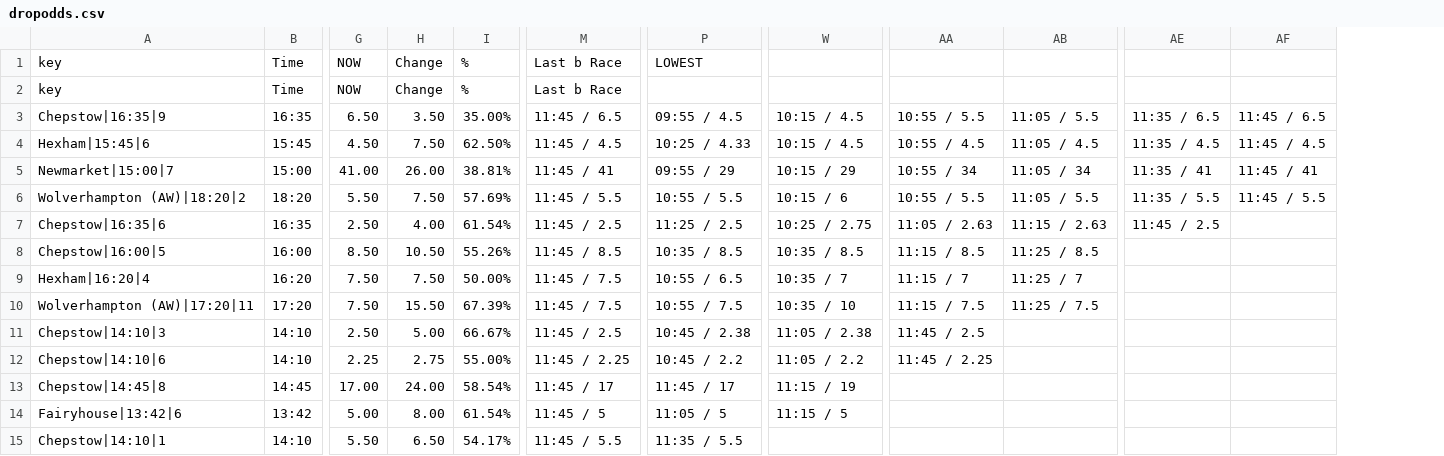
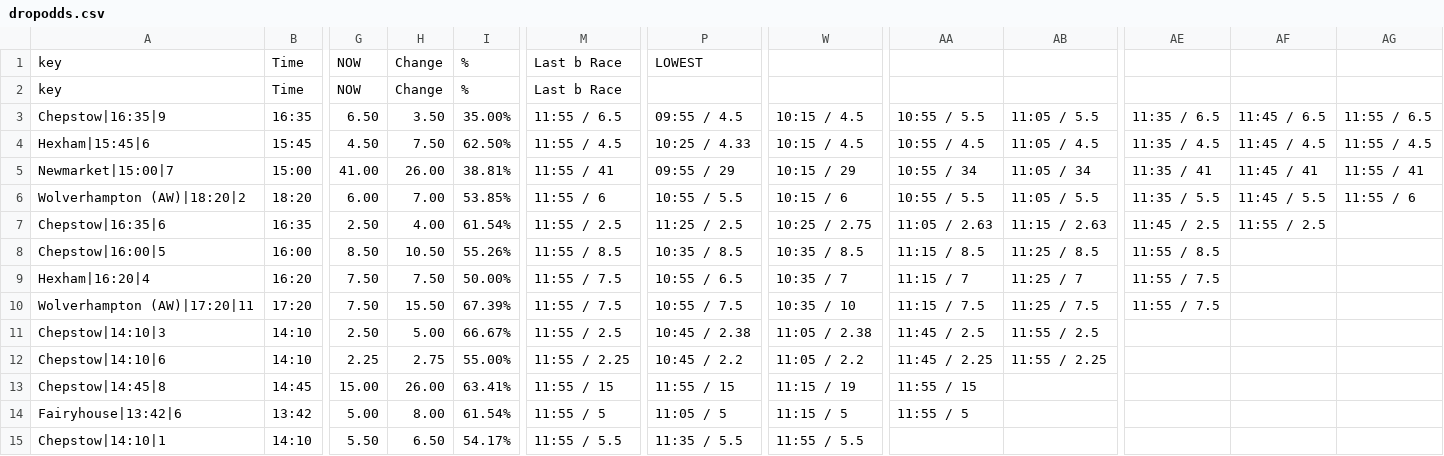
Before and after one commit to ukhorse888uk/dashboard, a CSV file: csv/dropodds.csv, drawn as a sheet; only a part is shown, gaps mark what is left out; removed rows and columns are numbered as before the commit, all else as after; the diff names each change by its address in the sheet, - before the commit and + after, or states it on an @@ line.

```diff
--- a/csv/dropodds.csv
+++ b/csv/dropodds.csv
-column M, rows 1-15: Last b Race | Last b Race | 11:45 / 6.5 | 11:45 / 4.5 | 11:45 / 41 | 11:45 / 5.5 | 11:45 / 2.5 | 11:45 / 8.5 | 11:45 / 7.5 | 11:45 / 7.5 | 11:45 / 2.5 | 11:45 / 2.25 | 11:45 / 17 | 11:45 / 5 | 11:45 / 5.5
+column M, rows 1-15: Last b Race | Last b Race | 11:55 / 6.5 | 11:55 / 4.5 | 11:55 / 41 | 11:55 / 6 | 11:55 / 2.5 | 11:55 / 8.5 | 11:55 / 7.5 | 11:55 / 7.5 | 11:55 / 2.5 | 11:55 / 2.25 | 11:55 / 15 | 11:55 / 5 | 11:55 / 5.5
+column AG, rows 3-6: 11:55 / 6.5 | 11:55 / 4.5 | 11:55 / 41 | 11:55 / 6
-G6: 5.50
+G6: 6.00
-H6: 7.50
+H6: 7.00
-I6: 57.69%
+I6: 53.85%
-AF7: (empty)
+AF7: 11:55 / 2.5
-AE8: (empty)
+AE8: 11:55 / 8.5
-AE9:AE10: (empty)
+AE9:AE10: 11:55 / 7.5
-AB11: (empty)
+AB11: 11:55 / 2.5
-AB12: (empty)
+AB12: 11:55 / 2.25
-G13: 17.00
+G13: 15.00
-H13: 24.00
+H13: 26.00
-I13: 58.54%
+I13: 63.41%
-P13: 11:45 / 17
+P13: 11:55 / 15
-AA13: (empty)
+AA13: 11:55 / 15
-AA14: (empty)
+AA14: 11:55 / 5
-W15: (empty)
+W15: 11:55 / 5.5
```
Also changed, not shown: csv/racecard2.csv.
